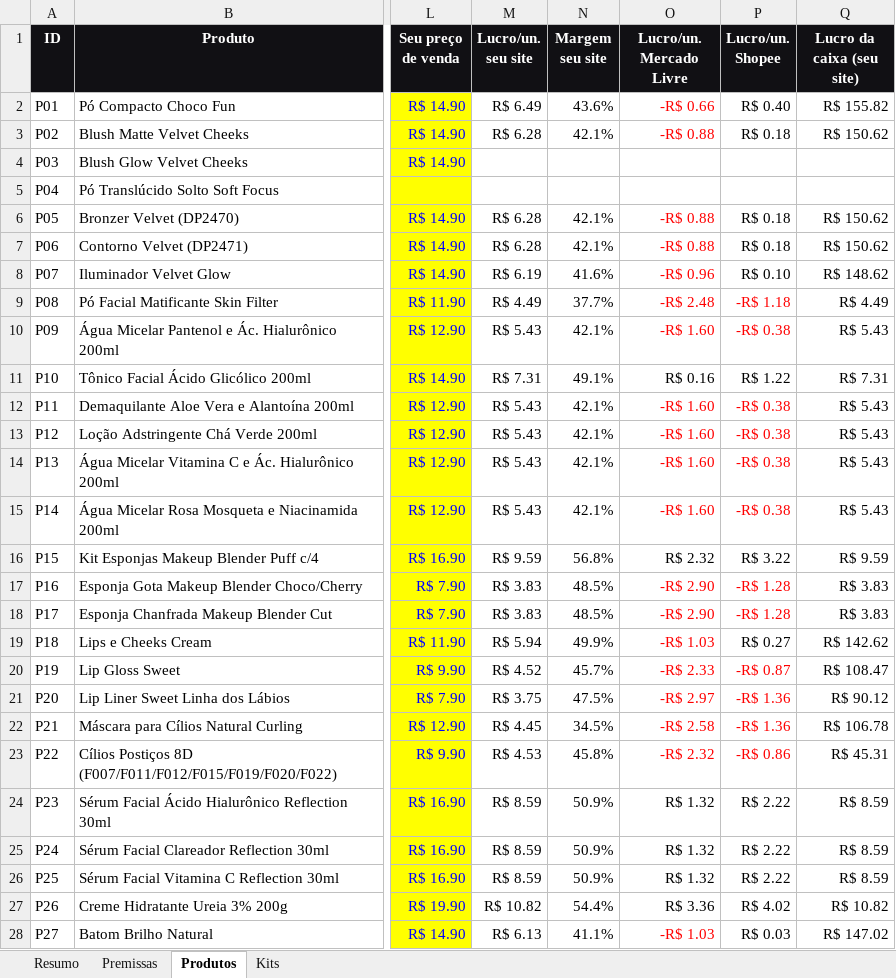
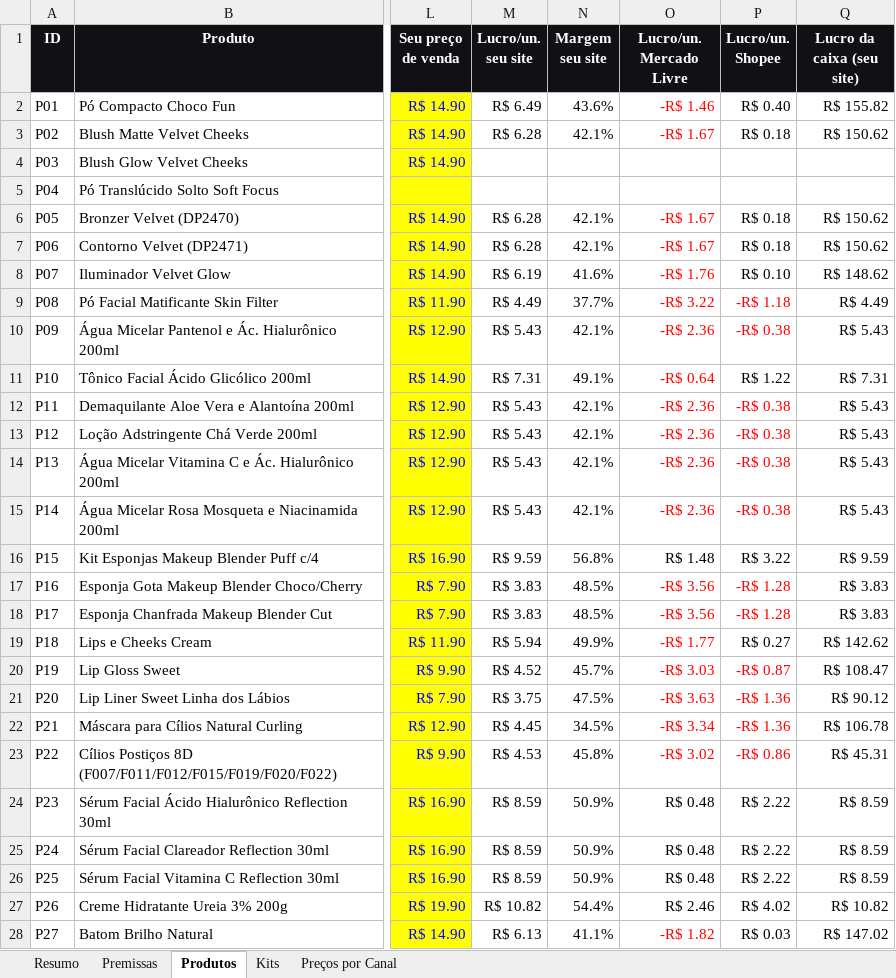
Before and after one commit to victorsilvestre001-ui/Bwalpha, an Excel workbook: analise-fornecedor/analise-bem-mulher.xlsx, sheet Produtos, drawn as a sheet; only a part is shown, gaps mark what is left out; values as stored, in another font and other column widths than the file's, no borders; charts and pictures and conditional formats not drawn; the diff covers the shown part only; the diff names each change by its address in the sheet, - before the commit and + after, or states it on an @@ line.

```diff
--- a/analise-fornecedor/analise-bem-mulher.xlsx (sheet Produtos)
+++ b/analise-fornecedor/analise-bem-mulher.xlsx (sheet Produtos)
+sheet tab: Preços por Canal
-O2 (Lucro/un. Mercado Livre): -R$ 0.66
+O2 (Lucro/un. Mercado Livre): -R$ 1.46
-O3 (Lucro/un. Mercado Livre): -R$ 0.88
+O3 (Lucro/un. Mercado Livre): -R$ 1.67
-O6:O7 (Lucro/un. Mercado Livre): -R$ 0.88
+O6:O7 (Lucro/un. Mercado Livre): -R$ 1.67
-O8 (Lucro/un. Mercado Livre): -R$ 0.96
+O8 (Lucro/un. Mercado Livre): -R$ 1.76
-O9 (Lucro/un. Mercado Livre): -R$ 2.48
+O9 (Lucro/un. Mercado Livre): -R$ 3.22
-O10 (Lucro/un. Mercado Livre): -R$ 1.60
+O10 (Lucro/un. Mercado Livre): -R$ 2.36
-O11 (Lucro/un. Mercado Livre): R$ 0.16
+O11 (Lucro/un. Mercado Livre): -R$ 0.64
-O11 text colour: black
+O11 text colour: #FF0000
-O12:O15 (Lucro/un. Mercado Livre): -R$ 1.60
+O12:O15 (Lucro/un. Mercado Livre): -R$ 2.36
-O16 (Lucro/un. Mercado Livre): R$ 2.32
+O16 (Lucro/un. Mercado Livre): R$ 1.48
-O17:O18 (Lucro/un. Mercado Livre): -R$ 2.90
+O17:O18 (Lucro/un. Mercado Livre): -R$ 3.56
-O19 (Lucro/un. Mercado Livre): -R$ 1.03
+O19 (Lucro/un. Mercado Livre): -R$ 1.77
-O20 (Lucro/un. Mercado Livre): -R$ 2.33
+O20 (Lucro/un. Mercado Livre): -R$ 3.03
-O21 (Lucro/un. Mercado Livre): -R$ 2.97
+O21 (Lucro/un. Mercado Livre): -R$ 3.63
-O22 (Lucro/un. Mercado Livre): -R$ 2.58
+O22 (Lucro/un. Mercado Livre): -R$ 3.34
-O23 (Lucro/un. Mercado Livre): -R$ 2.32
+O23 (Lucro/un. Mercado Livre): -R$ 3.02
-O24:O26 (Lucro/un. Mercado Livre): R$ 1.32
+O24:O26 (Lucro/un. Mercado Livre): R$ 0.48
-O27 (Lucro/un. Mercado Livre): R$ 3.36
+O27 (Lucro/un. Mercado Livre): R$ 2.46
-O28 (Lucro/un. Mercado Livre): -R$ 1.03
+O28 (Lucro/un. Mercado Livre): -R$ 1.82
```
Also changed, not shown: 155 edited cells and cell formats elsewhere in this sheet, sheet Kits, sheet Premissas, 1 other file.
